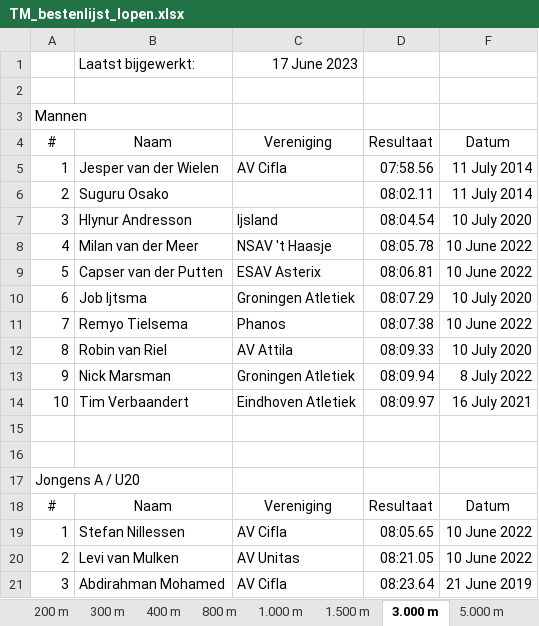
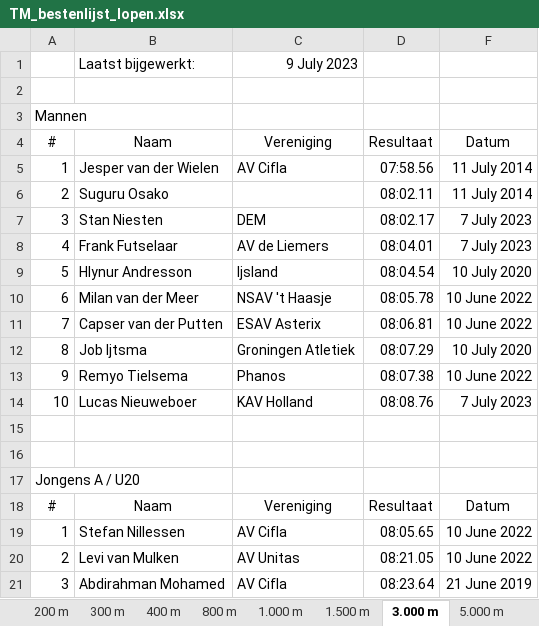
Before and after one commit to u-track/site-trackmeetings-nl, an Excel workbook: static/bestenlijsten/TM_bestenlijst_lopen.xlsx, sheet 3.000 m, drawn as a sheet; only a part is shown; values as stored, in another font and other column widths than the file's, no borders; removed rows and columns are numbered as before the commit, all else as after; the diff names each change by its address in the sheet, - before the commit and + after, or states it on an @@ line.

```diff
--- a/static/bestenlijsten/TM_bestenlijst_lopen.xlsx (sheet 3.000 m)
+++ b/static/bestenlijsten/TM_bestenlijst_lopen.xlsx (sheet 3.000 m)
-C1: 17 June 2023
+C1: 9 July 2023
+row 7: 3 | Stan Niesten | DEM | 08:02.17 | 7 July 2023
+row 8: 4 | Frank Futselaar | AV de Liemers | 08:04.01 | 7 July 2023
-A9: 3
+A9: 5
-A10: 4
+A10: 6
-A11: 5
+A11: 7
-A12: 6
+A12: 8
-A13: 7
+A13: 9
-row 12: 8 | Robin van Riel | AV Attila | 08:09.33 | 10 July 2020
-row 13: 9 | Nick Marsman | Groningen Atletiek | 08:09.94 | 8 July 2022
-B14: Tim Verbaandert
+B14: Lucas Nieuweboer
-C14: Eindhoven Atletiek
+C14: KAV Holland
-D14: 08:09.97
+D14: 08:08.76
-F14: 16 July 2021
+F14: 7 July 2023
```
Also changed, not shown: sheet 200 m, sheet 800 m, sheet 100 m, sheet 1.500 m, sheet 10.000 m, sheet 3.000 St, 9 more sheets, static/bestenlijsten/TM_bestenlijst_technisch.xlsx, 1 other file.
